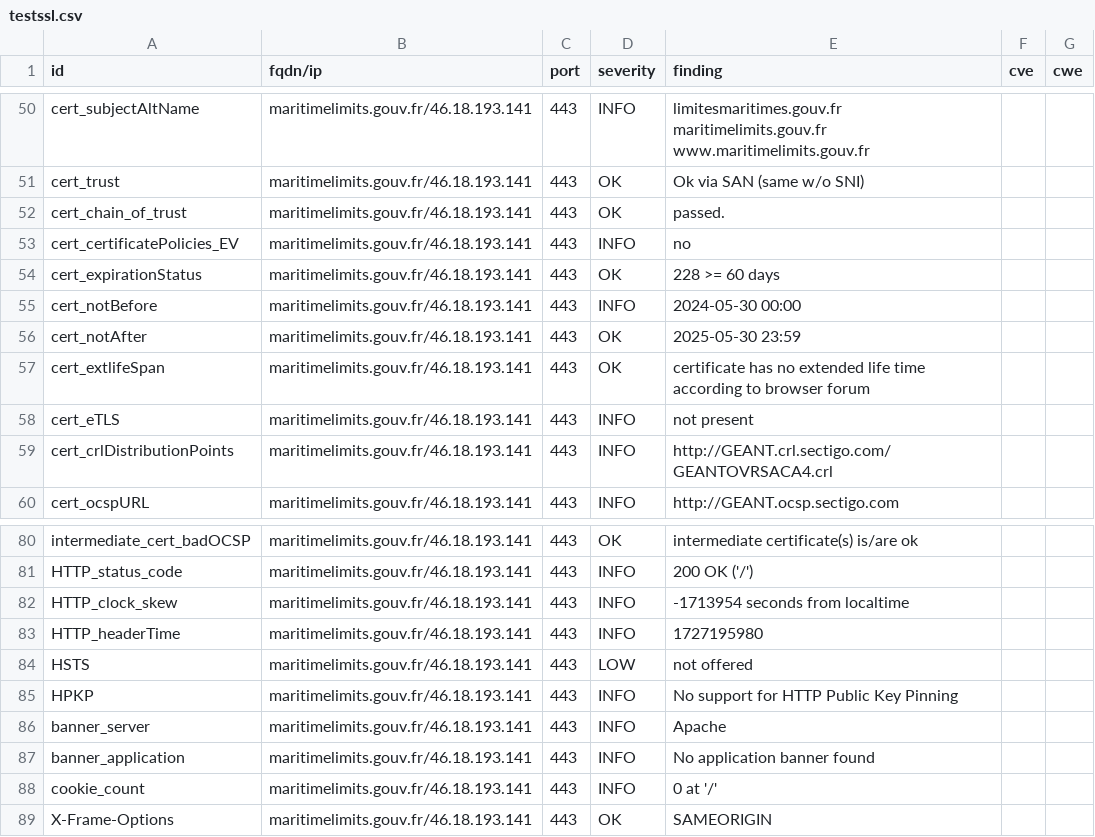
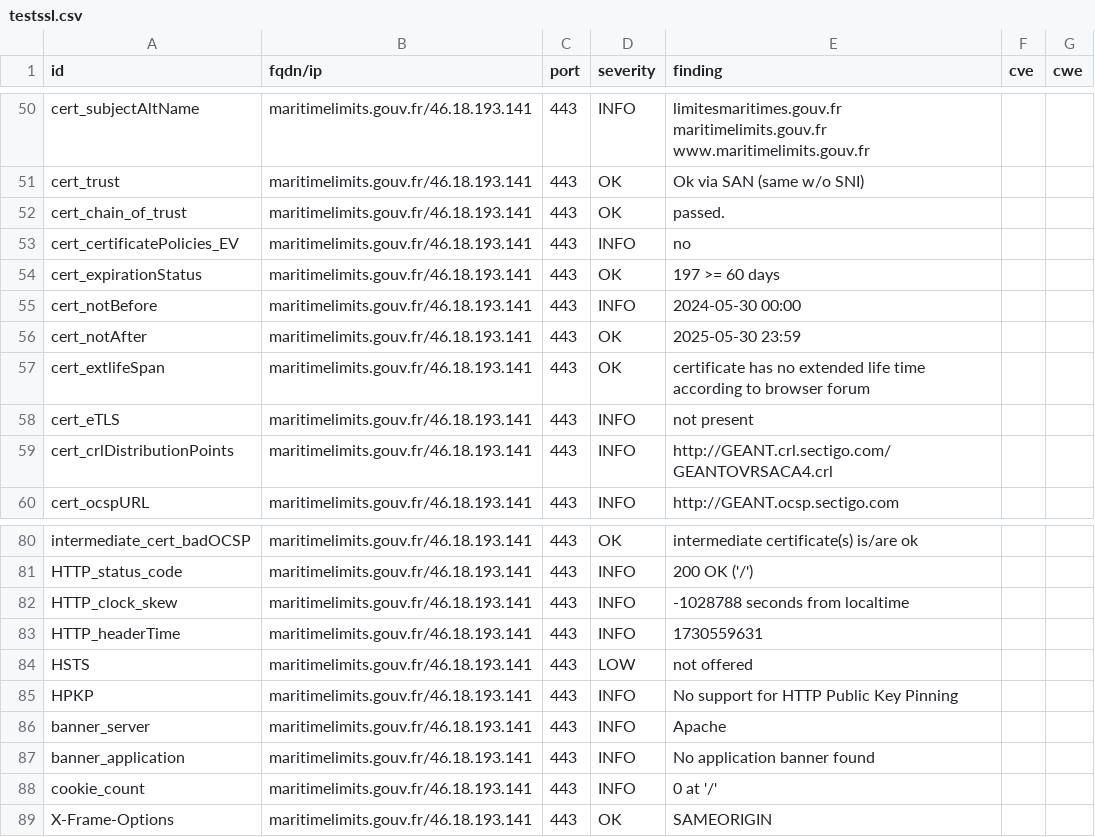
Before and after one commit to GKO-org/dashlordPrd7, a CSV file: results/aHR0cHM6Ly9tYXJpdGltZWxpbWl0cy5nb3V2LmZy/testssl.csv, drawn as a sheet; only a part is shown, gaps mark what is left out.

```diff
--- a/results/aHR0cHM6Ly9tYXJpdGltZWxpbWl0cy5nb3V2LmZy/testssl.csv
+++ b/results/aHR0cHM6Ly9tYXJpdGltZWxpbWl0cy5nb3V2LmZy/testssl.csv
@@ -53,3 +53,3 @@
 "cert_certificatePolicies_EV","maritimelimits.gouv.fr/46.18.193.141","443","INFO","no","",""
-"cert_expirationStatus","maritimelimits.gouv.fr/46.18.193.141","443","OK","228 >= 60 days","",""
+"cert_expirationStatus","maritimelimits.gouv.fr/46.18.193.141","443","OK","197 >= 60 days","",""
 "cert_notBefore","maritimelimits.gouv.fr/46.18.193.141","443","INFO","2024-05-30 00:00","",""
@@ -81,4 +81,4 @@
 "HTTP_status_code","maritimelimits.gouv.fr/46.18.193.141","443","INFO","200 OK ('/')","",""
-"HTTP_clock_skew","maritimelimits.gouv.fr/46.18.193.141","443","INFO","-1713954 seconds from localtime","",""
-"HTTP_headerTime","maritimelimits.gouv.fr/46.18.193.141","443","INFO","1727195980","",""
+"HTTP_clock_skew","maritimelimits.gouv.fr/46.18.193.141","443","INFO","-1028788 seconds from localtime","",""
+"HTTP_headerTime","maritimelimits.gouv.fr/46.18.193.141","443","INFO","1730559631","",""
 "HSTS","maritimelimits.gouv.fr/46.18.193.141","443","LOW","not offered","",""
```
Also changed, not shown: 9 other files.
